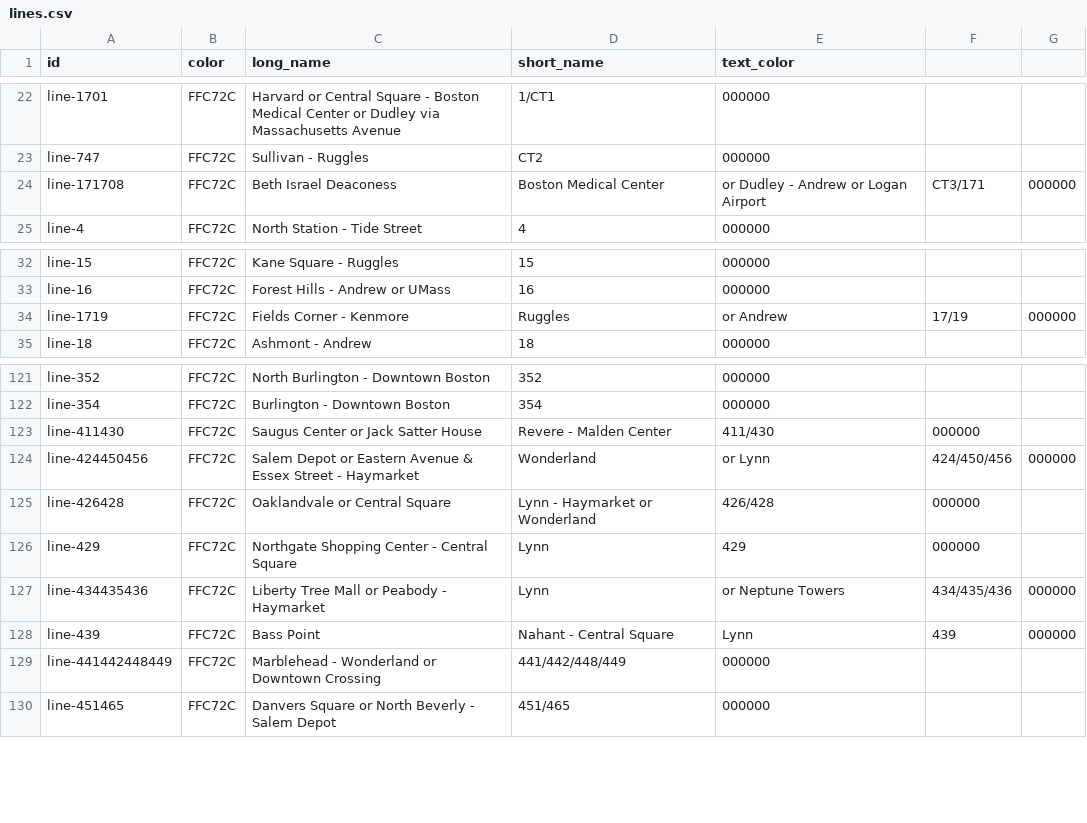
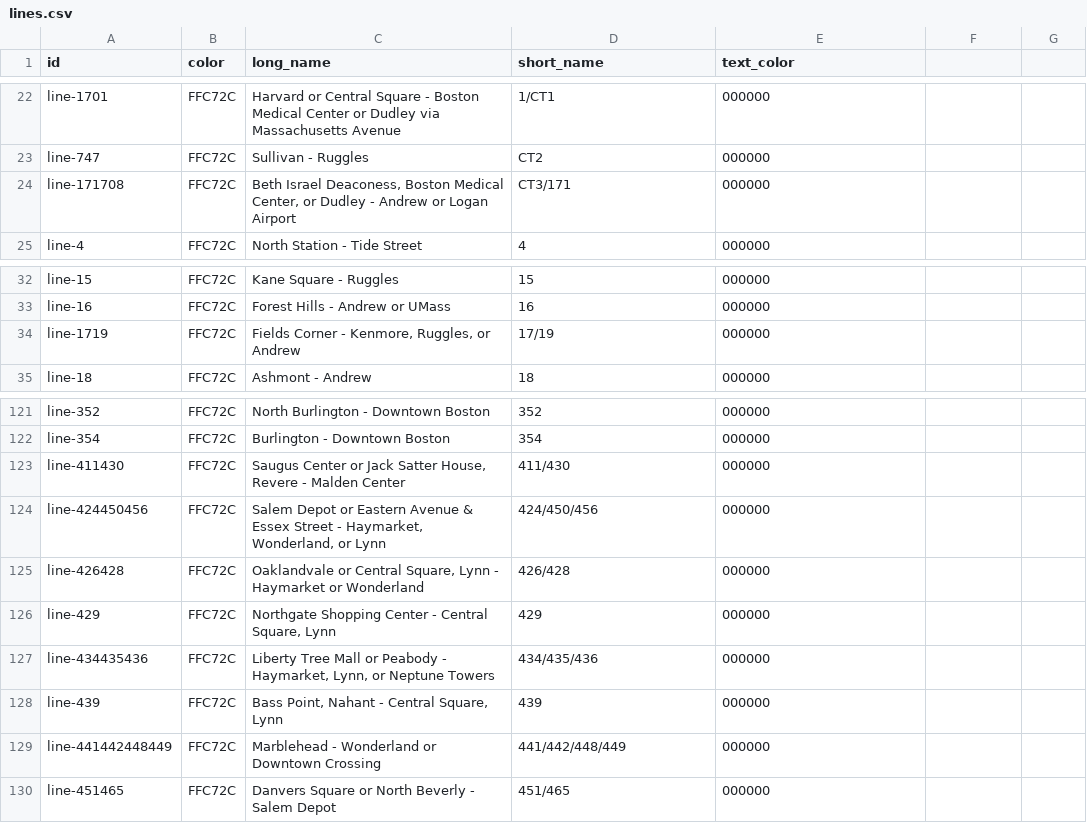
Before and after one commit to diluisi/cs779-mbta-db, a CSV file: lines.csv, drawn as a sheet; only a part is shown, gaps mark what is left out; the diff covers the shown part only.

```diff
--- a/lines.csv
+++ b/lines.csv
@@ -24 +24 @@ line-747,FFC72C,Sullivan - Ruggles,CT2,000000
-line-171708,FFC72C,Beth Israel Deaconess, Boston Medical Center, or Dudley - Andrew or Logan Airport,CT3/171,000000
+"line-171708","FFC72C","Beth Israel Deaconess, Boston Medical Center, or Dudley - Andrew or Logan Airport","CT3/171","000000"
@@ -34 +34 @@ line-16,FFC72C,Forest Hills - Andrew or UMass,16,000000
-line-1719,FFC72C,Fields Corner - Kenmore, Ruggles, or Andrew,17/19,000000
+"line-1719","FFC72C","Fields Corner - Kenmore, Ruggles, or Andrew","17/19","000000"
@@ -123,6 +123,6 @@ line-354,FFC72C,Burlington - Downtown Boston,354,000000
-line-411430,FFC72C,Saugus Center or Jack Satter House, Revere - Malden Center,411/430,000000
-line-424450456,FFC72C,Salem Depot or Eastern Avenue & Essex Street - Haymarket, Wonderland, or Lynn,424/450/456,000000
-line-426428,FFC72C,Oaklandvale or Central Square, Lynn - Haymarket or Wonderland,426/428,000000
-line-429,FFC72C,Northgate Shopping Center - Central Square, Lynn,429,000000
-line-434435436,FFC72C,Liberty Tree Mall or Peabody - Haymarket, Lynn, or Neptune Towers,434/435/436,000000
-line-439,FFC72C,Bass Point, Nahant - Central Square, Lynn,439,000000
+"line-411430","FFC72C","Saugus Center or Jack Satter House, Revere - Malden Center","411/430","000000"
+"line-424450456","FFC72C","Salem Depot or Eastern Avenue & Essex Street - Haymarket, Wonderland, or Lynn","424/450/456","000000"
+"line-426428","FFC72C","Oaklandvale or Central Square, Lynn - Haymarket or Wonderland","426/428","000000"
+"line-429","FFC72C","Northgate Shopping Center - Central Square, Lynn","429","000000"
+"line-434435436","FFC72C","Liberty Tree Mall or Peabody - Haymarket, Lynn, or Neptune Towers","434/435/436","000000"
+"line-439","FFC72C","Bass Point, Nahant - Central Square, Lynn","439","000000"
```
Also changed, not shown: 53 edited cells elsewhere in this file, routes-direction_destinations.csv, routes.csv, 8 other files.
